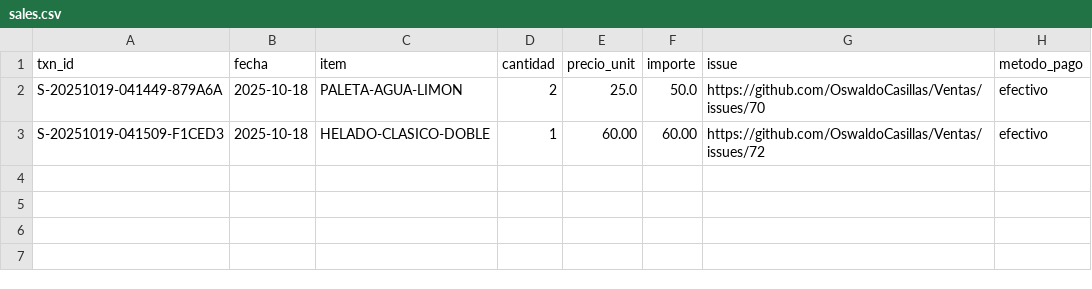
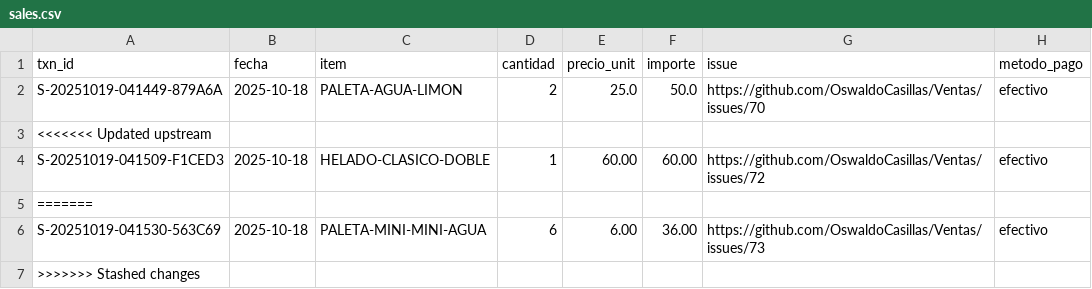
Before and after one commit to OswaldoCasillas/Ventas, a CSV file: data/sales.csv, drawn as a sheet; the diff names each change by its address in the sheet, - before the commit and + after, or states it on an @@ line.

```diff
--- a/data/sales.csv
+++ b/data/sales.csv
+row 3: <<<<<<< Updated upstream
+row 5: =======
+row 6: S-20251019-041530-563C69 | 2025-10-18 | PALETA-MINI-MINI-AGUA | 6 | 6.00 | 36.00 | https://github.com/OswaldoCasillas/Ventas/issues/73 | efectivo
+row 7: >>>>>>> Stashed changes
```
Also changed, not shown: data/inventory.csv, docs/diario/2025-10-18-ventas.csv, 6 other files.
